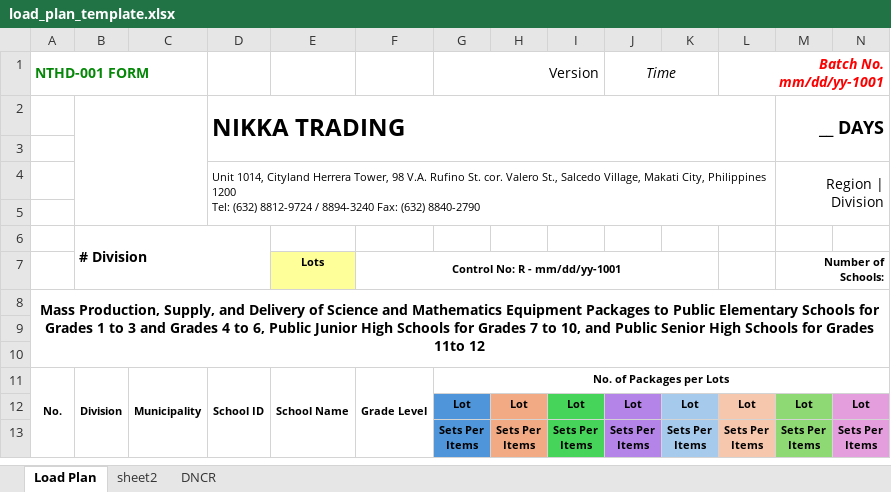
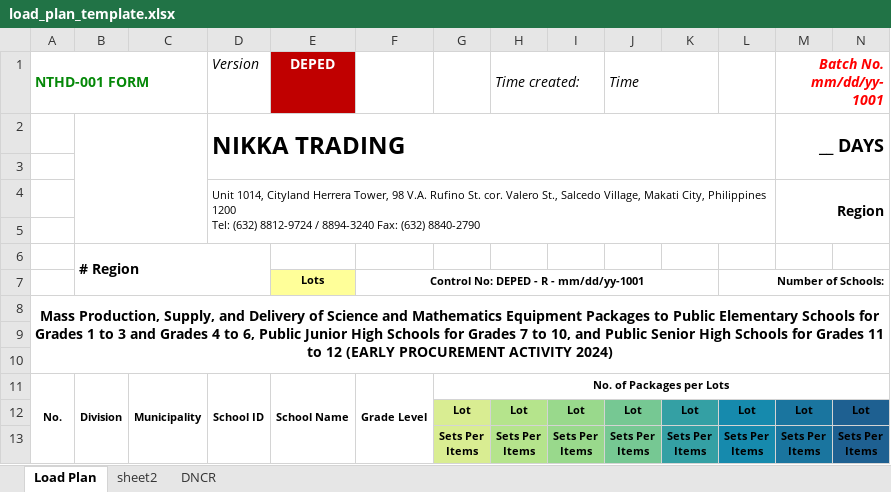
Before and after one commit to BianaAldrian/WLP_Automation-v7, an Excel workbook: res/excel/loadplan_template/load_plan_template.xlsx, sheet Load Plan, drawn as a sheet; only a part is shown; values as stored, in another font and other column widths than the file's, no borders; removed rows and columns are numbered as before the commit, all else as after; rows hold the shown columns only; the diff names each change by its address in the sheet, - before the commit and + after, or states it on an @@ line.

```diff
--- a/res/excel/loadplan_template/load_plan_template.xlsx (sheet Load Plan)
+++ b/res/excel/loadplan_template/load_plan_template.xlsx (sheet Load Plan)
-row 1: NTHD-001 FORM |  |  |  |  |  | Version |  |  | Time |  | Batch No. mm/dd/yy-1001
+row 1: NTHD-001 FORM |  |  | Version | DEPED |  |  | Time created: |  | Time |  |  | Batch No. mm/dd/yy-1001
-M4: Region | Division
+M4: Region
-M4 bold: off
+M4 bold: on
-B6: # Division
+B6: # Region
-F7: Control No: R - mm/dd/yy-1001
+F7: Control No: DEPED - R - mm/dd/yy-1001
-L7: (empty)
+L7: Number of Schools:
+L7:N7 merged
-M7: Number of Schools:
+M7: (empty)
-M7:N7 merged
-A8: …for Grades 11to 12
+A8: …for Grades 11 to 12 (EARLY PROCUREMENT ACTIVITY 2024)
-G12:G13 fill: #4E95D9
+G12:G13 fill: #D9ED92
-H12:H13 fill: #F2AA84
+H12:H13 fill: #B5E48C
-I12:I13 fill: #47D45A
+I12:I13 fill: #99D98C
-J12:J13 fill: #B484E8
+J12:J13 fill: #76C893
-K12:K13 fill: #A6CAEC
+K12:K13 fill: #34A0A4
-L12:L13 fill: #F6C6AD
+L12:L13 fill: #168AAD
-M12:M13 fill: #8ED973
+M12:M13 fill: #1A759F
-N12:N13 fill: #E59EDD
+N12:N13 fill: #1E6091
```
Also changed, not shown: sheet DNCR, sheet sheet2, res/excel/kg_bases/kg_data.xlsx, res/excel/set_per_item_bases/set_per_item.xlsx, 21 other files.
